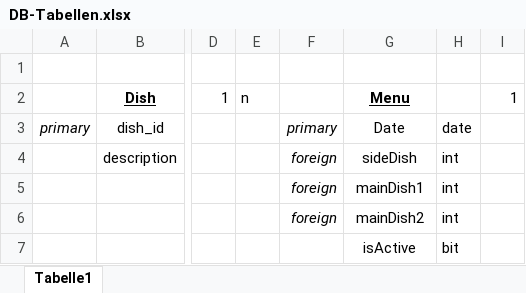
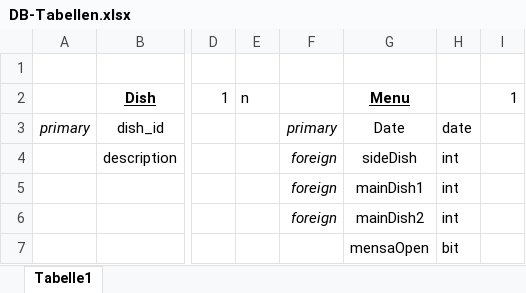
Before and after one commit to Hornsby4/MensaBestellung, an Excel workbook: DB/DB-Tabellen.xlsx, sheet Tabelle1, drawn as a sheet; only a part is shown, gaps mark what is left out; values as stored, in another font and other column widths than the file's, no borders; the diff names each change by its address in the sheet, - before the commit and + after, or states it on an @@ line.

Commit message:
db filled & update
da filled with test data and minor design changes

```diff
--- a/DB/DB-Tabellen.xlsx (sheet Tabelle1)
+++ b/DB/DB-Tabellen.xlsx (sheet Tabelle1)
-G7: isActive
+G7: mensaOpen
```
Also changed, not shown: 2 other files.
